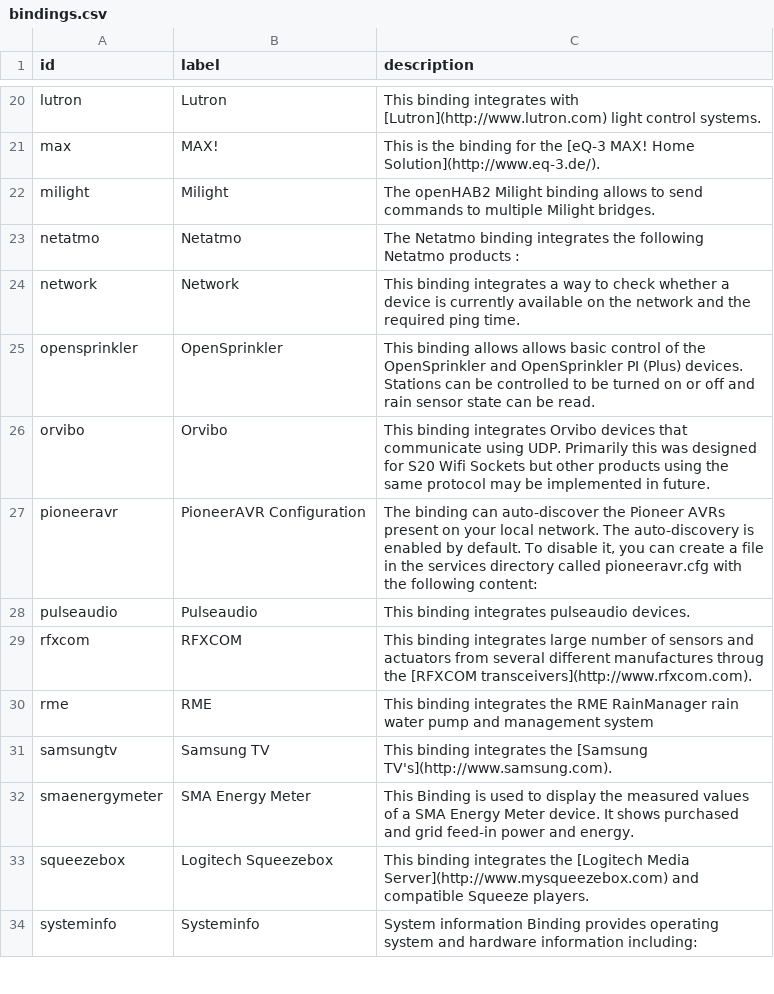
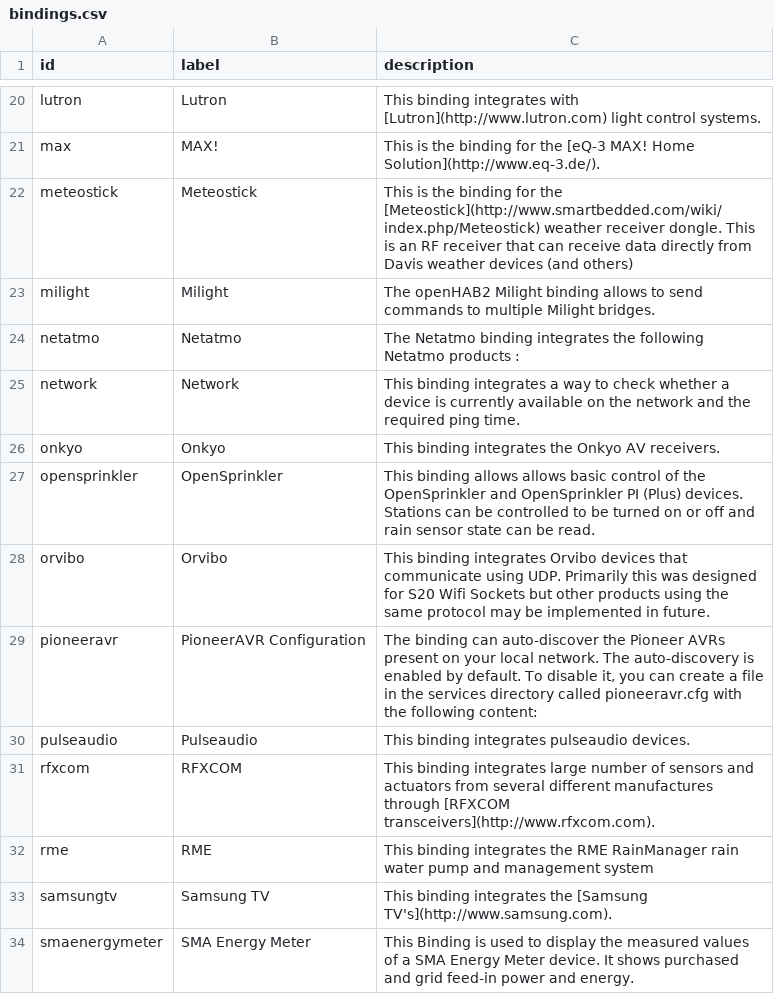
Before and after one commit to openhab/openhab-docs, a CSV file: _data/bindings.csv, drawn as a sheet; only a part is shown, gaps mark what is left out; the shorter side is filled out with more unchanged rows.

```diff
--- a/_data/bindings.csv
+++ b/_data/bindings.csv
@@ -21,2 +21,3 @@ lutron,Lutron,"This binding integrates with [Lutron](http://www.lutron.com) ligh
 max,MAX!,"This is the binding for the [eQ-3 MAX! Home Solution](http://www.eq-3.de/)."
+meteostick,Meteostick,"This is the binding for the [Meteostick](http://www.smartbedded.com/wiki/index.php/Meteostick) weather receiver dongle. This is an RF receiver that can receive data directly from Davis weather devices (and others)"
 milight,Milight,"The openHAB2 Milight binding allows to send commands to multiple Milight bridges."
@@ -24,2 +25,3 @@ netatmo,Netatmo,"The Netatmo binding integrates the following Netatmo products :
 network,Network,"This binding integrates a way to check whether a device is currently available on the network and the required ping time."
+onkyo,Onkyo,"This binding integrates the Onkyo AV receivers."
 opensprinkler,OpenSprinkler,"This binding allows allows basic control of the OpenSprinkler and OpenSprinkler PI (Plus) devices. Stations can be controlled to be turned on or off and rain sensor state can be read."
@@ -28,3 +30,3 @@ pioneeravr,PioneerAVR Configuration,"The binding can auto-discover the Pioneer A
 pulseaudio,Pulseaudio,"This binding integrates pulseaudio devices."
-rfxcom,RFXCOM,"This binding integrates large number of sensors and actuators from several different manufactures throug the [RFXCOM transceivers](http://www.rfxcom.com)."
+rfxcom,RFXCOM,"This binding integrates large number of sensors and actuators from several different manufactures through [RFXCOM transceivers](http://www.rfxcom.com)."
 rme,RME,"This binding integrates the RME RainManager rain water pump and management system"
```
Also changed, not shown: 8 other files.
